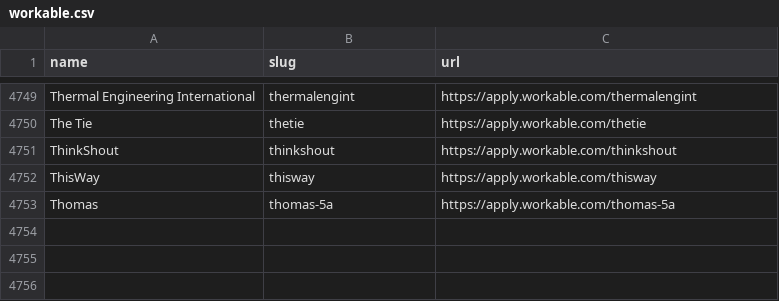
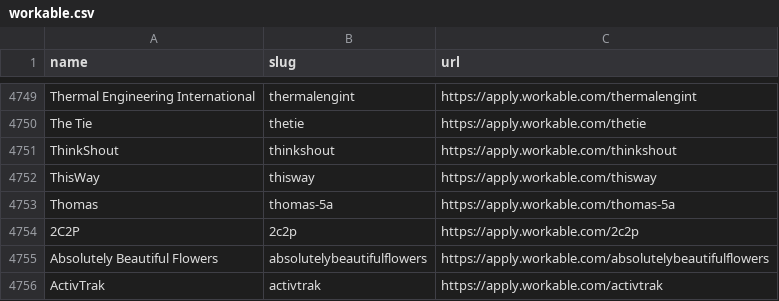
Before and after one commit to kalil0321/ats-scrapers, a CSV file: ats-companies/workable.csv, drawn as a sheet; only a part is shown, gaps mark what is left out; the diff names each change by its address in the sheet, - before the commit and + after, or states it on an @@ line.

```diff
--- a/ats-companies/workable.csv
+++ b/ats-companies/workable.csv
+row 4754: 2C2P | 2c2p | https://apply.workable.com/2c2p
+row 4755: Absolutely Beautiful Flowers | absolutelybeautifulflowers | https://apply.workable.com/absolutelybeautifulflowers
+row 4756: ActivTrak | activtrak | https://apply.workable.com/activtrak
```
Also changed, not shown: ats-companies/workday.csv.
